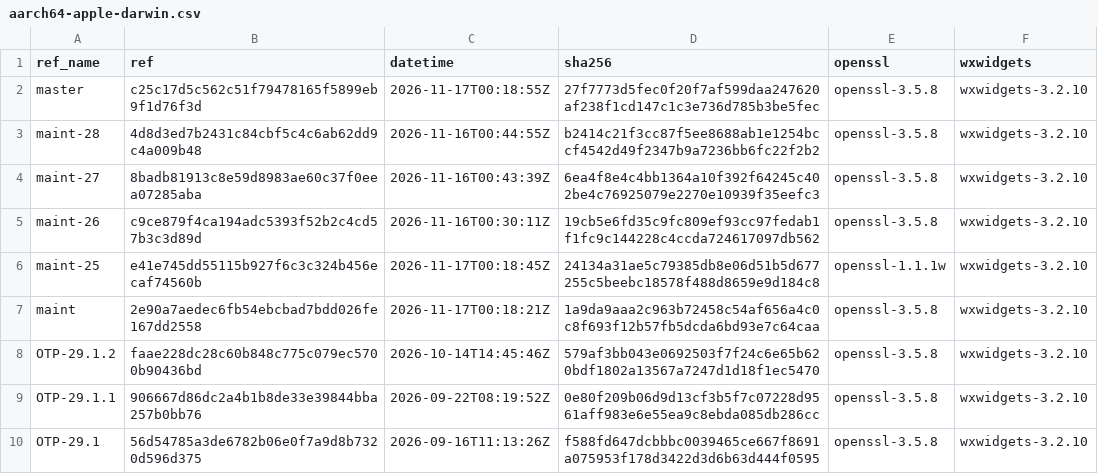
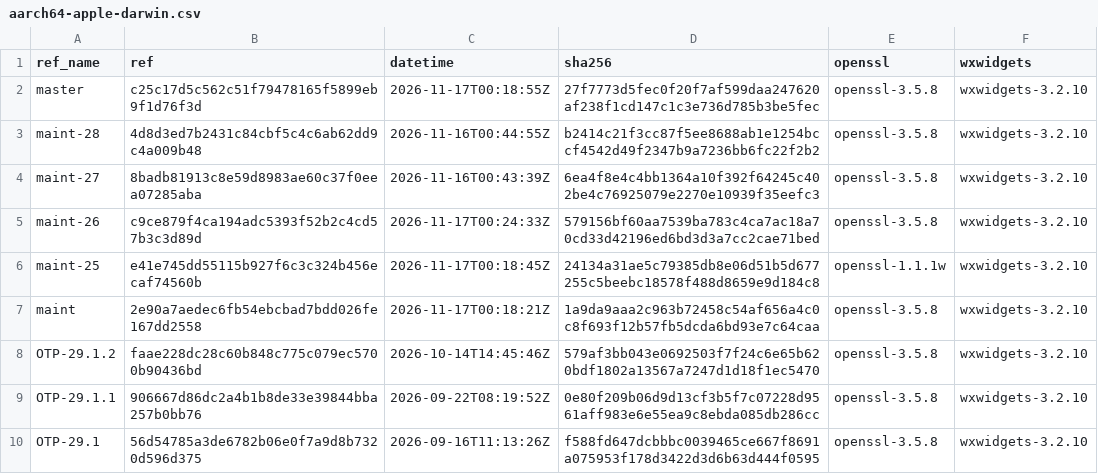
Before and after one commit to erlef/otp_builds, a CSV file: builds/aarch64-apple-darwin.csv, drawn as a sheet; only a part is shown.

```diff
--- a/builds/aarch64-apple-darwin.csv
+++ b/builds/aarch64-apple-darwin.csv
@@ -4,3 +4,3 @@ maint-28,4d8d3ed7b2431c84cbf5c4c6ab62dd9c4a009b48,2026-11-16T00:44:55Z,b2414c21f
 maint-27,8badb81913c8e59d8983ae60c37f0eea07285aba,2026-11-16T00:43:39Z,6ea4f8e4c4bb1364a10f392f64245c402be4c76925079e2270e10939f35eefc3,openssl-3.5.8,wxwidgets-3.2.10
-maint-26,c9ce879f4ca194adc5393f52b2c4cd57b3c3d89d,2026-11-16T00:30:11Z,19cb5e6fd35c9fc809ef93cc97fedab1f1fc9c144228c4ccda724617097db562,openssl-3.5.8,wxwidgets-3.2.10
+maint-26,c9ce879f4ca194adc5393f52b2c4cd57b3c3d89d,2026-11-17T00:24:33Z,579156bf60aa7539ba783c4ca7ac18a70cd33d42196ed6bd3d3a7cc2cae71bed,openssl-3.5.8,wxwidgets-3.2.10
 maint-25,e41e745dd55115b927f6c3c324b456ecaf74560b,2026-11-17T00:18:45Z,24134a31ae5c79385db8e06d51b5d677255c5beebc18578f488d8659e9d184c8,openssl-1.1.1w,wxwidgets-3.2.10
```
